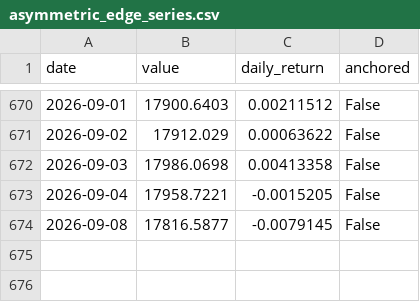
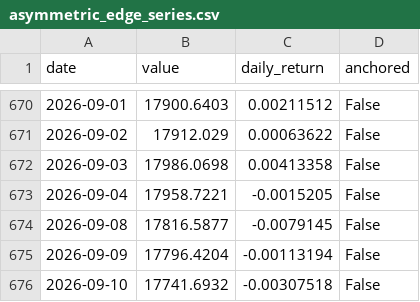
Before and after one commit to metamarsh/asymmetric-edge-dashboard, a CSV file: asymmetric_edge_series.csv, drawn as a sheet; only a part is shown, gaps mark what is left out.

```diff
--- a/asymmetric_edge_series.csv
+++ b/asymmetric_edge_series.csv
@@ -674 +674,3 @@ date,value,daily_return,anchored
 2026-09-08,17816.5877,-0.0079145,False
+2026-09-09,17796.4204,-0.00113194,False
+2026-09-10,17741.6932,-0.00307518,False
```
Also changed, not shown: holdings_daily_values.csv, price_snapshot.csv, 1 other file.
